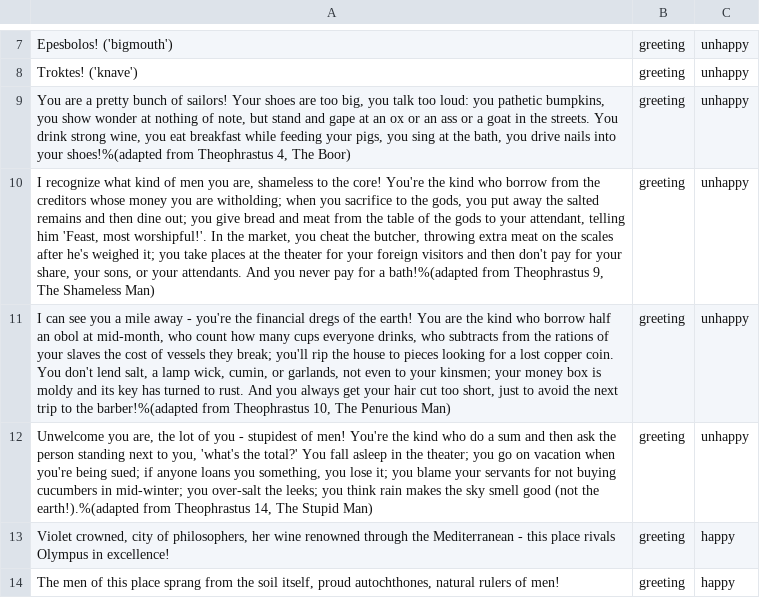
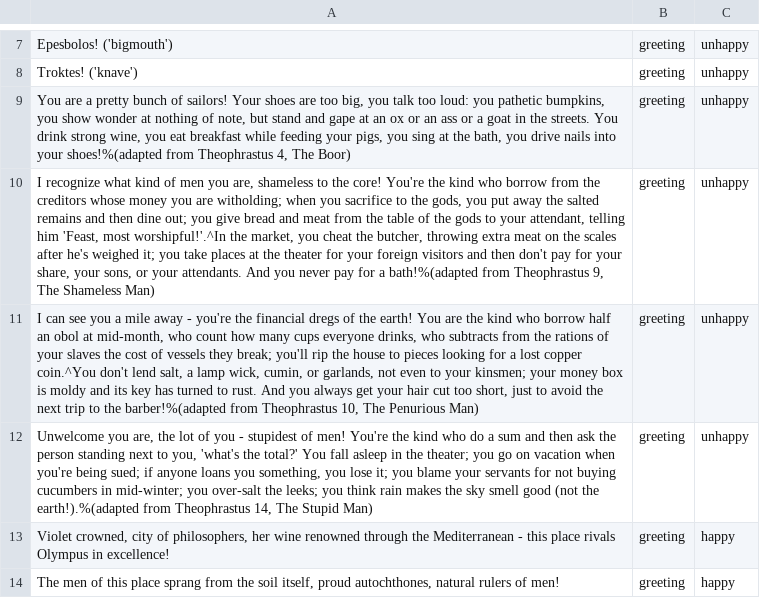
Before and after one commit to robcbryant/sailingwiththegods, a CSV file: Assets/Resources/port_dialog_csv.csv, drawn as a sheet; only a part is shown, gaps mark what is left out; the diff covers the shown part only; the diff names each change by its address in the sheet, - before the commit and + after, or states it on an @@ line.

```diff
--- a/Assets/Resources/port_dialog_csv.csv
+++ b/Assets/Resources/port_dialog_csv.csv
-A10: …'Feast, most worshipful!'. In the market,…
+A10: …'Feast, most worshipful!'.^In the market,…
-A11: …lost copper coin. You don't lend…
+A11: …lost copper coin.^You don't lend…
```
Also changed, not shown: 9 edited cells elsewhere in this file, 4 other files.
